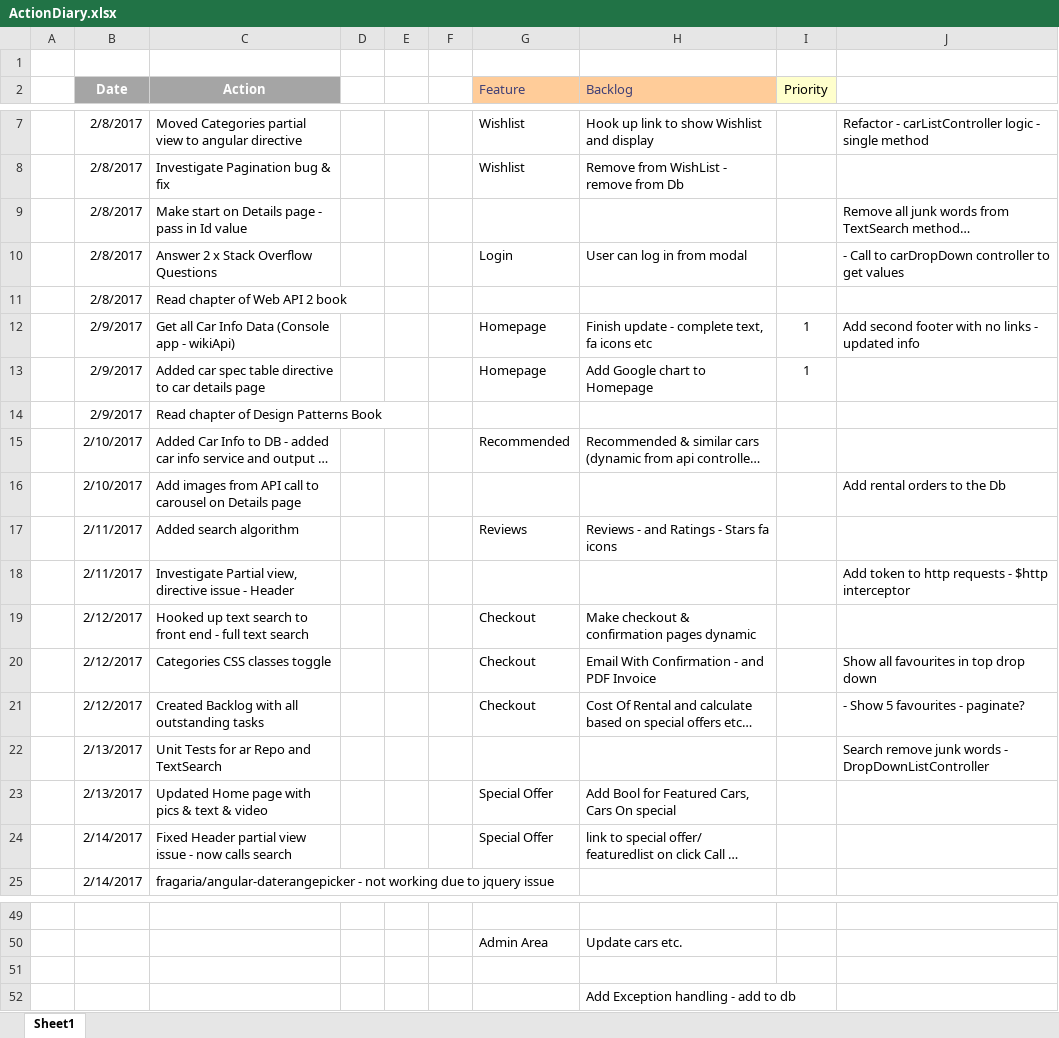
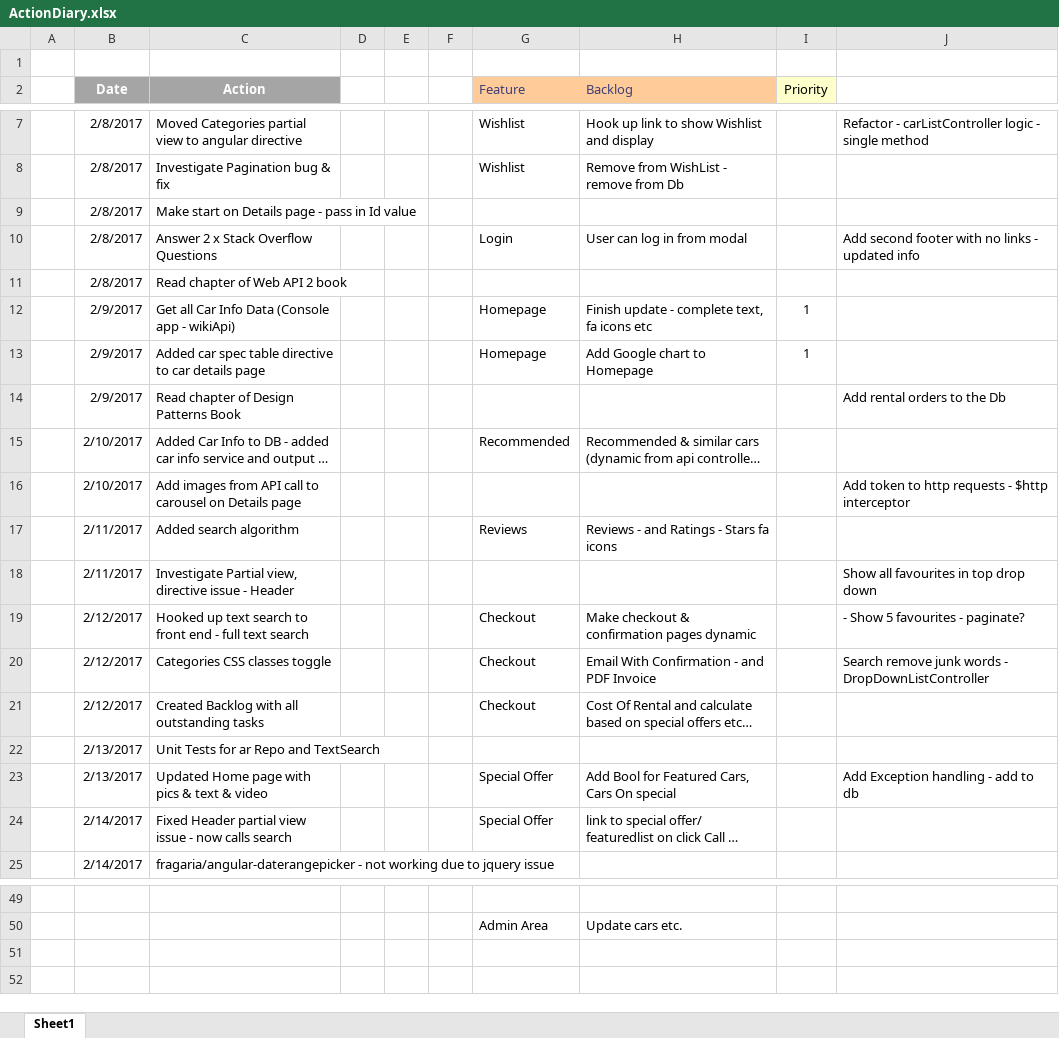
Before and after one commit to jrpnetdev/AstRentals, an Excel workbook: Documentation/ActionDiary.xlsx, sheet Sheet1, drawn as a sheet; only a part is shown, gaps mark what is left out; long unchanged cells end in …; values as stored, in another font and other column widths than the file's, no borders; the diff names each change by its address in the sheet, - before the commit and + after, or states it on an @@ line.

```diff
--- a/Documentation/ActionDiary.xlsx (sheet Sheet1)
+++ b/Documentation/ActionDiary.xlsx (sheet Sheet1)
-J9: Remove all junk words from TextSearch method…
+J9: (empty)
-J10: - Call to carDropDown controller to get values
+J10: Add second footer with no links - updated info
-J12: Add second footer with no links - updated info
+J12: (empty)
-J14: (empty)
+J14: Add rental orders to the Db
-J16: Add rental orders to the Db
+J16: Add token to http requests - $http interceptor
-J18: Add token to http requests - $http interceptor
+J18: Show all favourites in top drop down
-J19: (empty)
+J19: - Show 5 favourites - paginate?
-J20: Show all favourites in top drop down
+J20: Search remove junk words - DropDownListController
-J21: - Show 5 favourites - paginate?
+J21: (empty)
-J22: Search remove junk words - DropDownListController
+J22: (empty)
-J23: (empty)
+J23: Add Exception handling - add to db
-row 51: (empty)
-row 52:  |  |  |  |  |  |  | Add Exception handling - add to db
```
Also changed, not shown: 7 other files.
